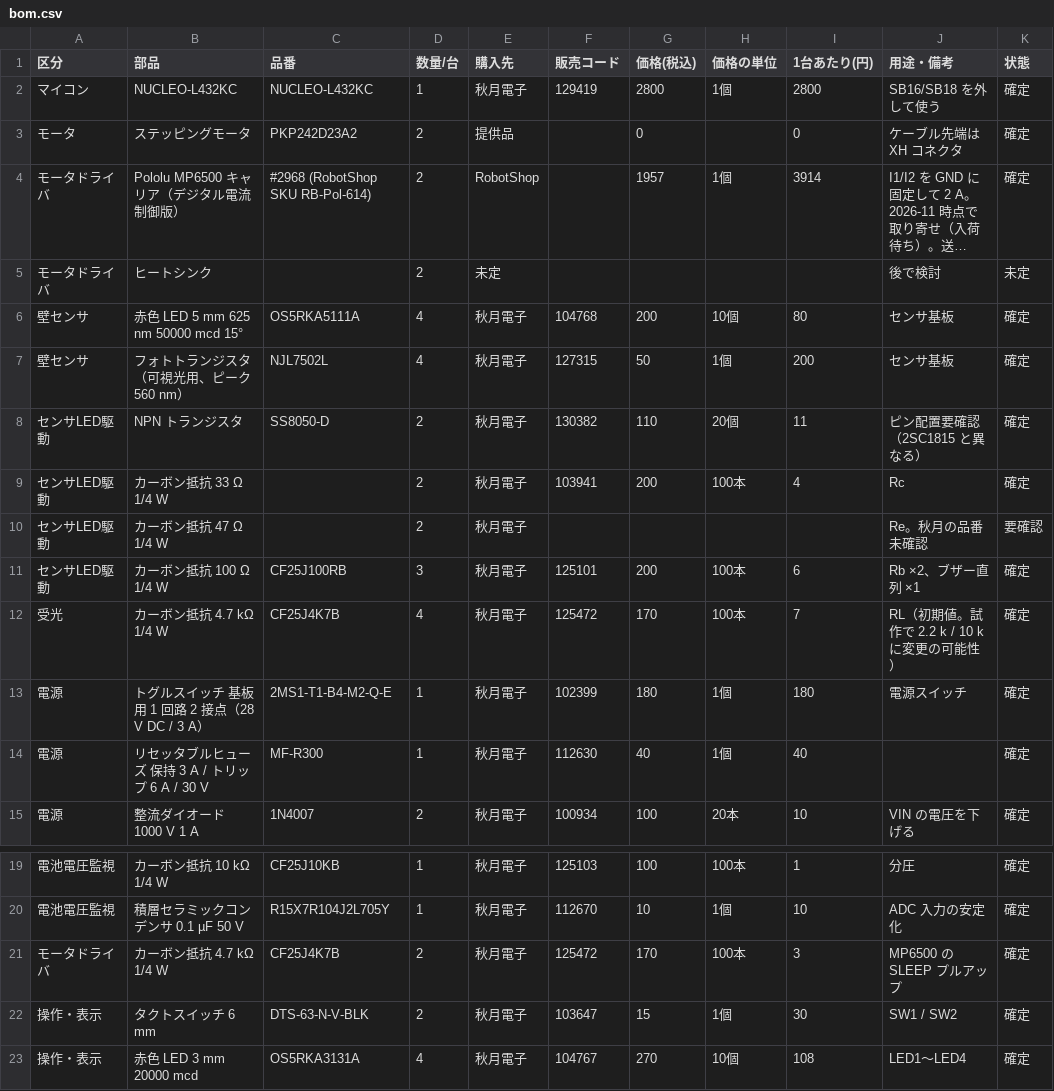
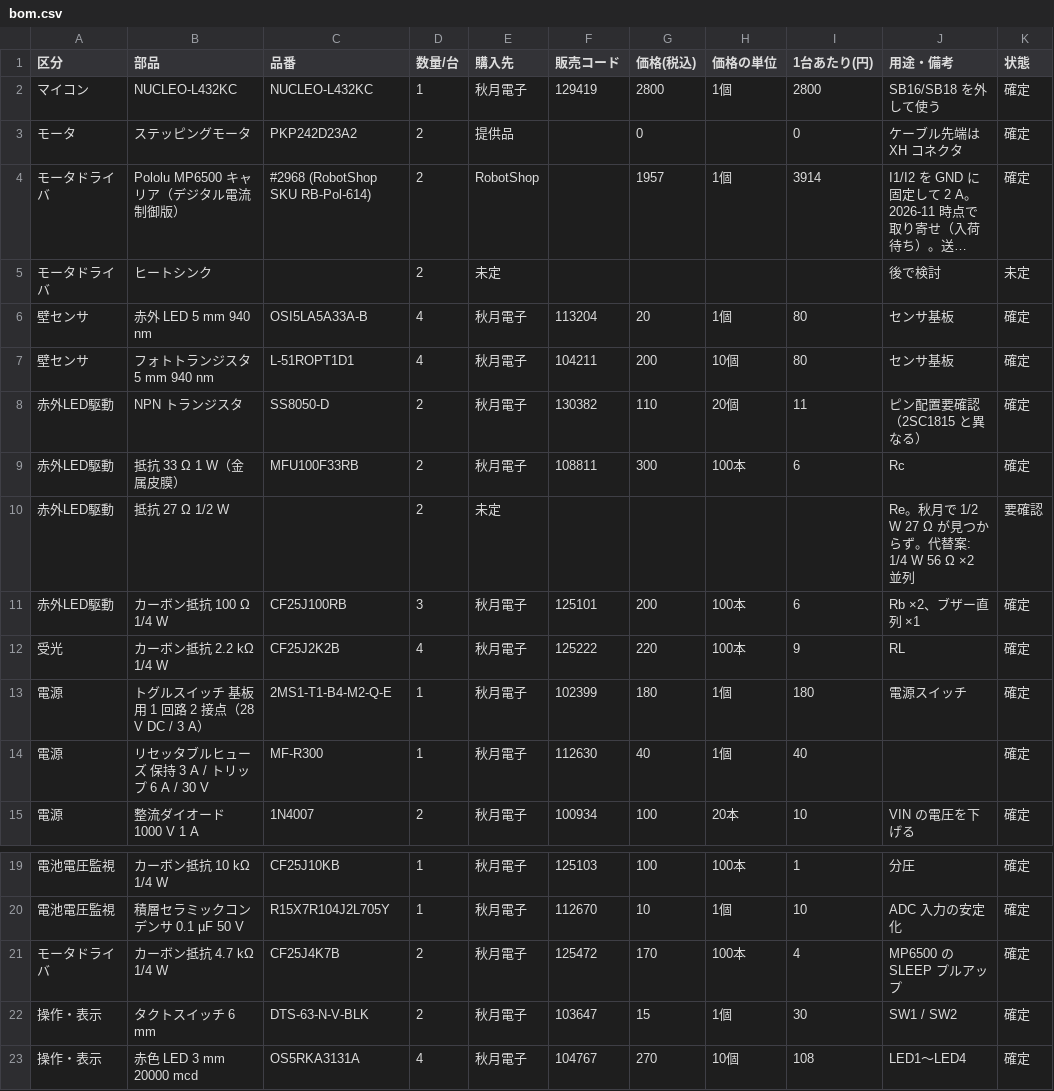
Before and after one commit to Tokoro0917/Mice-Standard, a CSV file: hardware/production/bom.csv, drawn as a sheet; only a part is shown, gaps mark what is left out; long unchanged cells end in ….

```diff
--- a/hardware/production/bom.csv
+++ b/hardware/production/bom.csv
@@ -5,9 +5,9 @@
 モータドライバ,ヒートシンク,,2,未定,,,,,後で検討,未定
-壁センサ,赤色 LED 5 mm 625 nm 50000 mcd 15°,OS5RKA5111A,4,秋月電子,104768,200,10個,80,センサ基板,確定
-壁センサ,フォトトランジスタ（可視光用、ピーク 560 nm）,NJL7502L,4,秋月電子,127315,50,1個,200,センサ基板,確定
-センサLED駆動,NPN トランジスタ,SS8050-D,2,秋月電子,130382,110,20個,11,ピン配置要確認（2SC1815 と異なる）,確定
-センサLED駆動,カーボン抵抗 33 Ω 1/4 W,,2,秋月電子,103941,200,100本,4,Rc,確定
-センサLED駆動,カーボン抵抗 47 Ω 1/4 W,,2,秋月電子,,,,,Re。秋月の品番未確認,要確認
-センサLED駆動,カーボン抵抗 100 Ω 1/4 W,CF25J100RB,3,秋月電子,125101,200,100本,6,Rb ×2、ブザー直列 ×1,確定
-受光,カーボン抵抗 4.7 kΩ 1/4 W,CF25J4K7B,4,秋月電子,125472,170,100本,7,RL（初期値。試作で 2.2 k / 10 k に変更の可能性）,確定
+壁センサ,赤外 LED 5 mm 940 nm,OSI5LA5A33A-B,4,秋月電子,113204,20,1個,80,センサ基板,確定
+壁センサ,フォトトランジスタ 5 mm 940 nm,L-51ROPT1D1,4,秋月電子,104211,200,10個,80,センサ基板,確定
+赤外LED駆動,NPN トランジスタ,SS8050-D,2,秋月電子,130382,110,20個,11,ピン配置要確認（2SC1815 と異なる）,確定
+赤外LED駆動,抵抗 33 Ω 1 W（金属皮膜）,MFU100F33RB,2,秋月電子,108811,300,100本,6,Rc,確定
+赤外LED駆動,抵抗 27 Ω 1/2 W,,2,未定,,,,,Re。秋月で 1/2 W 27 Ω が見つからず。代替案: 1/4 W 56 Ω ×2 並列,要確認
+赤外LED駆動,カーボン抵抗 100 Ω 1/4 W,CF25J100RB,3,秋月電子,125101,200,100本,6,Rb ×2、ブザー直列 ×1,確定
+受光,カーボン抵抗 2.2 kΩ 1/4 W,CF25J2K2B,4,秋月電子,125222,220,100本,9,RL,確定
 電源,トグルスイッチ 基板用 1 回路 2 接点（28 V DC / 3 A）,2MS1-T1-B4-M2-Q-E,1,秋月電子,102399,180,1個,180,電源スイッチ,確定
@@ -20,3 +20,3 @@
 電池電圧監視,積層セラミックコンデンサ 0.1 µF 50 V,R15X7R104J2L705Y,1,秋月電子,112670,10,1個,10,ADC 入力の安定化,確定
-モータドライバ,カーボン抵抗 4.7 kΩ 1/4 W,CF25J4K7B,2,秋月電子,125472,170,100本,3,MP6500 の SLEEP プルアップ,確定
+モータドライバ,カーボン抵抗 4.7 kΩ 1/4 W,CF25J4K7B,2,秋月電子,125472,170,100本,4,MP6500 の SLEEP プルアップ,確定
 操作・表示,タクトスイッチ 6 mm,DTS-63-N-V-BLK,2,秋月電子,103647,15,1個,30,SW1 / SW2,確定
```
Also changed, not shown: 3 other files.
